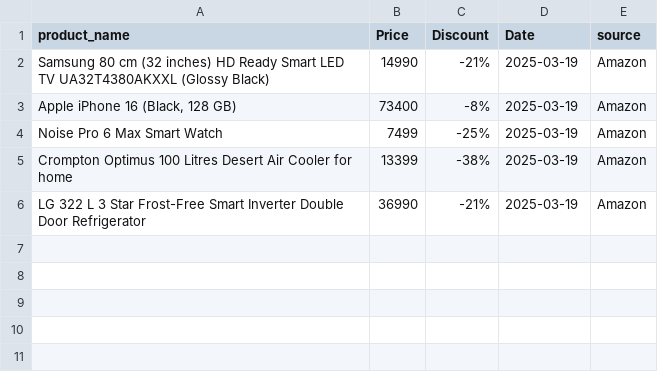
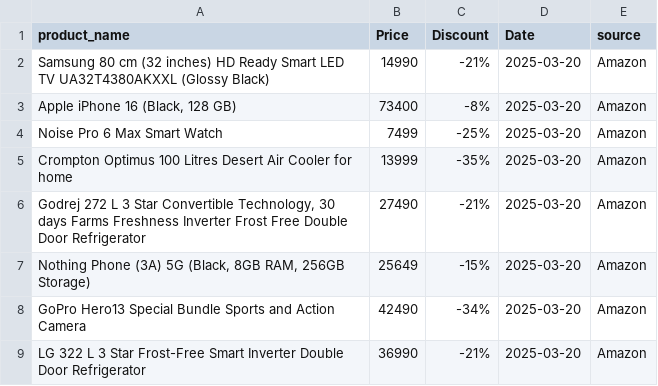
Before and after one commit to Mentor568/CompetitorStrategyTrackerforE-commerce-VIDZAI, a CSV file: competitor_data.csv, drawn as a sheet.

Commit message:
Data uploaded Successfully

```diff
--- a/competitor_data.csv
+++ b/competitor_data.csv
@@ -1,6 +1,9 @@
 product_name,Price,Discount,Date,source
-Samsung 80 cm (32 inches) HD Ready Smart LED TV UA32T4380AKXXL (Glossy Black),14990,-21%,2025-03-19,Amazon
-"Apple iPhone 16 (Black, 128 GB)",73400,-8%,2025-03-19,Amazon
-Noise Pro 6 Max Smart Watch,7499,-25%,2025-03-19,Amazon
-Crompton Optimus 100 Litres Desert Air Cooler for home,13399,-38%,2025-03-19,Amazon
-LG 322 L 3 Star Frost-Free Smart Inverter Double Door Refrigerator,36990,-21%,2025-03-19,Amazon
+Samsung 80 cm (32 inches) HD Ready Smart LED TV UA32T4380AKXXL (Glossy Black),14990,-21%,2025-03-20,Amazon
+"Apple iPhone 16 (Black, 128 GB)",73400,-8%,2025-03-20,Amazon
+Noise Pro 6 Max Smart Watch,7499,-25%,2025-03-20,Amazon
+Crompton Optimus 100 Litres Desert Air Cooler for home,13999,-35%,2025-03-20,Amazon
+"Godrej 272 L 3 Star Convertible Technology, 30 days Farms Freshness Inverter Frost Free Double Door Refrigerator",27490,-21%,2025-03-20,Amazon
+"Nothing Phone (3A) 5G (Black, 8GB RAM, 256GB Storage)",25649,-15%,2025-03-20,Amazon
+GoPro Hero13 Special Bundle Sports and Action Camera,42490,-34%,2025-03-20,Amazon
+LG 322 L 3 Star Frost-Free Smart Inverter Double Door Refrigerator,36990,-21%,2025-03-20,Amazon
```
Also changed, not shown: 2 other files.
